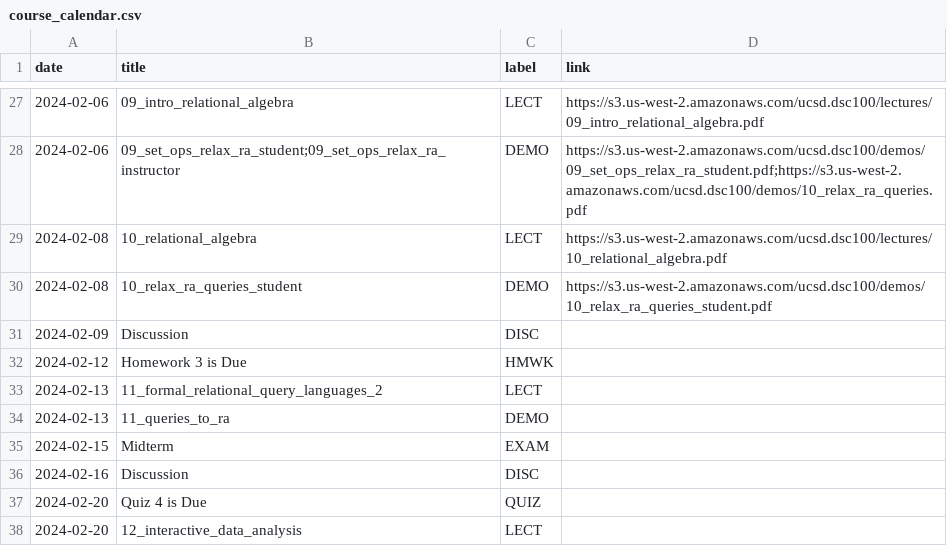
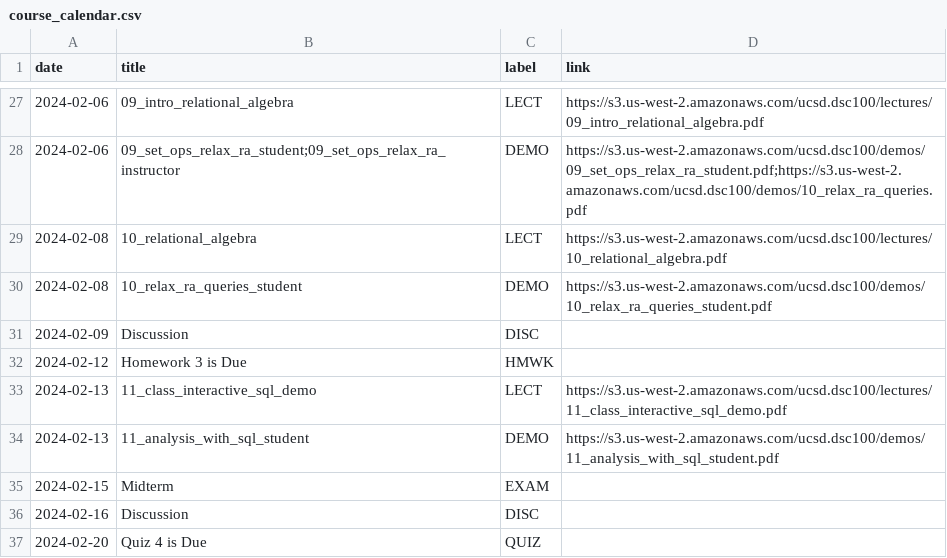
Before and after one commit to kshannon-ucsd/dsc100, a CSV file: _data/wi24/course_calendar.csv, drawn as a sheet; only a part is shown, gaps mark what is left out; the shorter side is filled out with more unchanged rows.

Commit message:
Update course_calendar.csv

```diff
--- a/_data/wi24/course_calendar.csv
+++ b/_data/wi24/course_calendar.csv
@@ -32,4 +32,4 @@ date,title,label,link
 2024-02-12,Homework 3 is Due,HMWK,
-2024-02-13,11_formal_relational_query_languages_2,LECT,
-2024-02-13,11_queries_to_ra,DEMO,
+2024-02-13,11_class_interactive_sql_demo,LECT,https://s3.us-west-2.amazonaws.com/ucsd.dsc100/lectures/11_class_interactive_sql_demo.pdf
+2024-02-13,11_analysis_with_sql_student,DEMO,https://s3.us-west-2.amazonaws.com/ucsd.dsc100/demos/11_analysis_with_sql_student.pdf
 2024-02-15,Midterm,EXAM,
```
